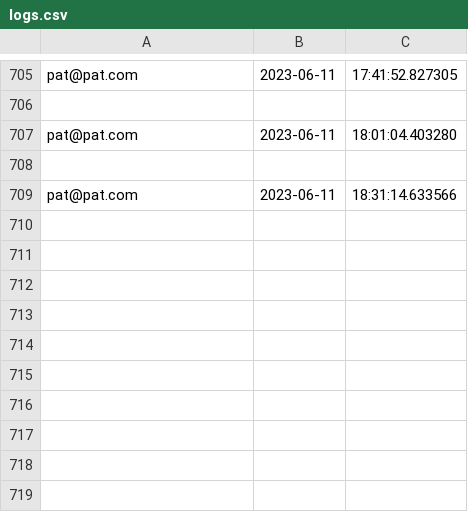
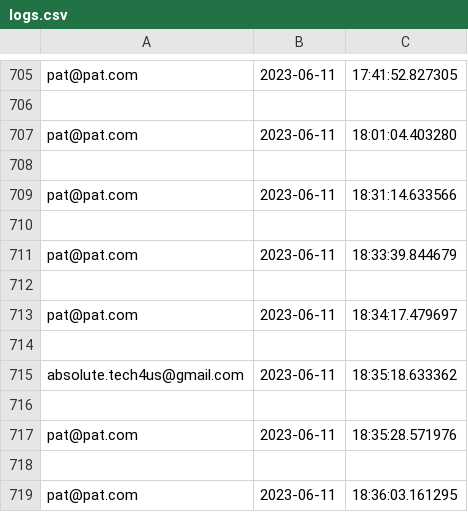
Before and after one commit to pran4455/Clinic-management-system, a CSV file: myproj/logs.csv, drawn as a sheet; only a part is shown, gaps mark what is left out.

```diff
--- a/myproj/logs.csv
+++ b/myproj/logs.csv
@@ -709 +709,11 @@ pat@pat.com,2023-06-11,18:01:04.403280
 pat@pat.com,2023-06-11,18:31:14.633566
+
+pat@pat.com,2023-06-11,18:33:39.844679
+
+pat@pat.com,2023-06-11,18:34:17.479697
+
+absolute.tech4us@gmail.com,2023-06-11,18:35:18.633362
+
+pat@pat.com,2023-06-11,18:35:28.571976
+
+pat@pat.com,2023-06-11,18:36:03.161295
```
Also changed, not shown: 5 other files.
